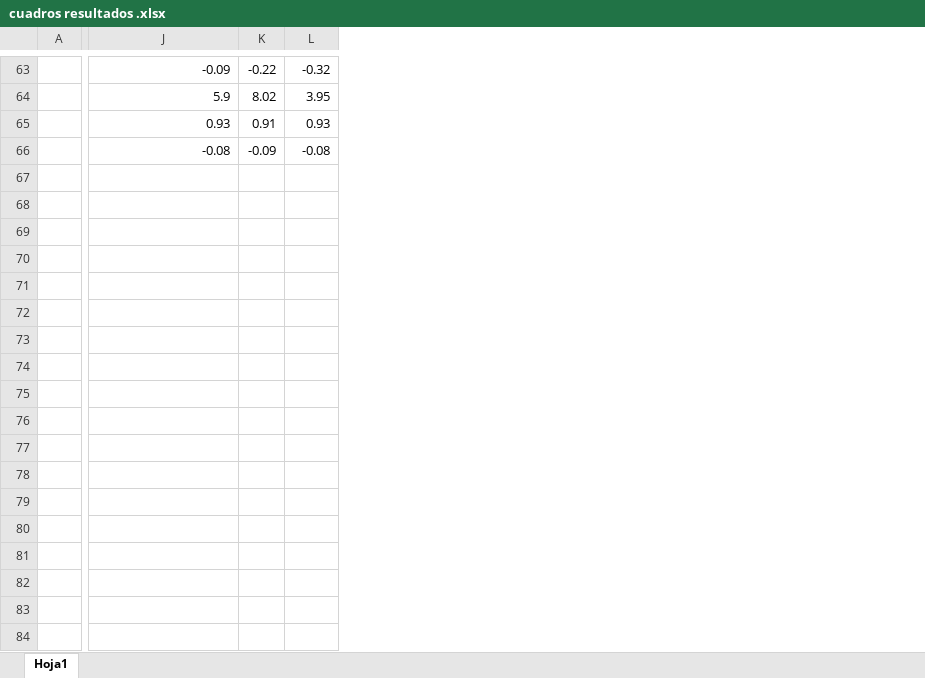
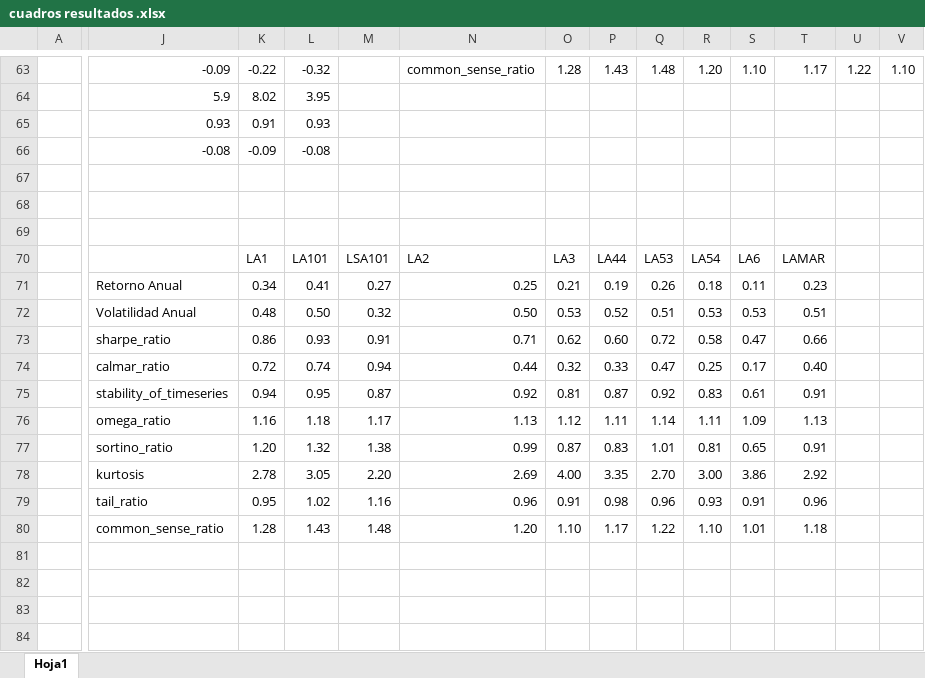
Before and after one commit to mcuscagua/PI_2, an Excel workbook: cuadros resultados .xlsx, sheet Hoja1, drawn as a sheet; only a part is shown, gaps mark what is left out; values as stored, in another font and other column widths than the file's, no cell formats; table styles not drawn; the diff covers the shown part only; the diff names each change by its address in the sheet, - before the commit and + after, or states it on an @@ line.

```diff
--- a/cuadros resultados .xlsx (sheet Hoja1)
+++ b/cuadros resultados .xlsx (sheet Hoja1)
+column M, rows 70-80: LSA101 | 0.27 | 0.32 | 0.91 | 0.94 | 0.87 | 1.17 | 1.38 | 2.20 | 1.16 | 1.48
+column N, rows 63-80: common_sense_ratio |  |  |  |  |  |  | LA2 | 0.25 | 0.50 | 0.71 | 0.44 | 0.92 | 1.13 | 0.99 | 2.69 | 0.96 | 1.20
+column O, rows 63-80: 1.28 |  |  |  |  |  |  | LA3 | 0.21 | 0.53 | 0.62 | 0.32 | 0.81 | 1.12 | 0.87 | 4.00 | 0.91 | 1.10
+column P, rows 63-80: 1.43 |  |  |  |  |  |  | LA44 | 0.19 | 0.52 | 0.60 | 0.33 | 0.87 | 1.11 | 0.83 | 3.35 | 0.98 | 1.17
+column Q, rows 63-80: 1.48 |  |  |  |  |  |  | LA53 | 0.26 | 0.51 | 0.72 | 0.47 | 0.92 | 1.14 | 1.01 | 2.70 | 0.96 | 1.22
+column R, rows 63-80: 1.20 |  |  |  |  |  |  | LA54 | 0.18 | 0.53 | 0.58 | 0.25 | 0.83 | 1.11 | 0.81 | 3.00 | 0.93 | 1.10
+column S, rows 63-80: 1.10 |  |  |  |  |  |  | LA6 | 0.11 | 0.53 | 0.47 | 0.17 | 0.61 | 1.09 | 0.65 | 3.86 | 0.91 | 1.01
+column T, rows 63-80: 1.17 |  |  |  |  |  |  | LAMAR | 0.23 | 0.51 | 0.66 | 0.40 | 0.91 | 1.13 | 0.91 | 2.92 | 0.96 | 1.18
+column U, row 63: 1.22
+column V, row 63: 1.10
-K70: (empty)
+K70: LA1
-L70: (empty)
+L70: LA101
-J71: (empty)
+J71: Retorno Anual
-K71: (empty)
+K71: 0.34
-L71: (empty)
+L71: 0.41
-J72: (empty)
+J72: Volatilidad Anual
-K72: (empty)
+K72: 0.48
-L72: (empty)
+L72: 0.50
-J73: (empty)
+J73: sharpe_ratio
-K73: (empty)
+K73: 0.86
-L73: (empty)
+L73: 0.93
-J74: (empty)
+J74: calmar_ratio
-K74: (empty)
+K74: 0.72
-L74: (empty)
+L74: 0.74
-J75: (empty)
+J75: stability_of_timeseries
-K75: (empty)
+K75: 0.94
-L75: (empty)
+L75: 0.95
-J76: (empty)
+J76: omega_ratio
-K76: (empty)
+K76: 1.16
-L76: (empty)
+L76: 1.18
-J77: (empty)
+J77: sortino_ratio
-K77: (empty)
+K77: 1.20
-L77: (empty)
+L77: 1.32
-J78: (empty)
+J78: kurtosis
-K78: (empty)
+K78: 2.78
-L78: (empty)
+L78: 3.05
-J79: (empty)
+J79: tail_ratio
-K79: (empty)
+K79: 0.95
-L79: (empty)
+L79: 1.02
-J80: (empty)
+J80: common_sense_ratio
-K80: (empty)
+K80: 1.28
-L80: (empty)
+L80: 1.43
```
Also changed, not shown: 2 added columns and 103 edited cells elsewhere in this sheet, cell formats, 1 other file.
